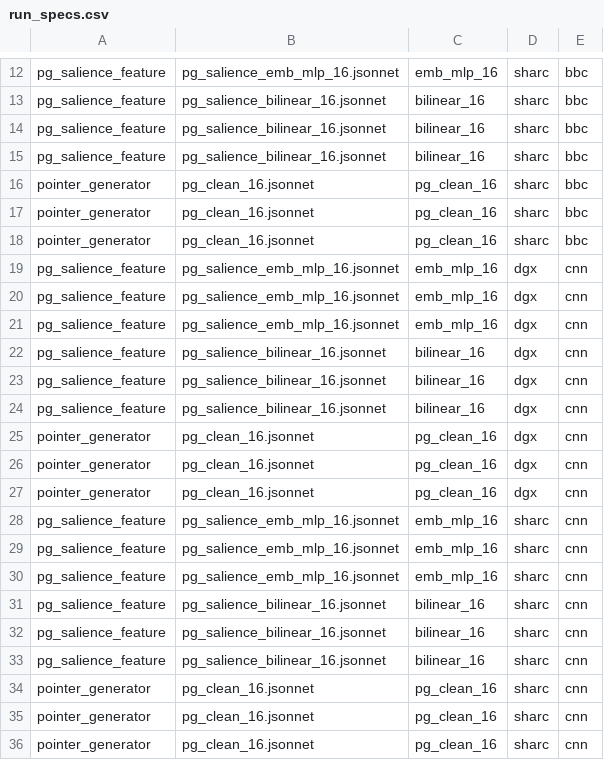
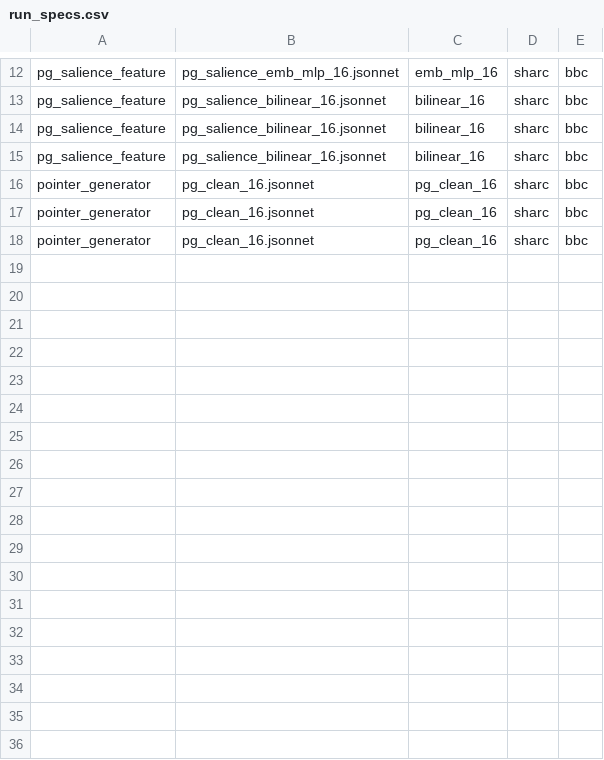
Before and after one commit to blodstone/Salience_Sum, a CSV file: HPC/scripts/210220/run_specs.csv, drawn as a sheet; only a part is shown, gaps mark what is left out.

```diff
--- a/HPC/scripts/210220/run_specs.csv
+++ b/HPC/scripts/210220/run_specs.csv
@@ -18,19 +18 @@ pointer_generator,pg_clean_16.jsonnet,pg_clean_16,sharc,bbc
 pointer_generator,pg_clean_16.jsonnet,pg_clean_16,sharc,bbc
-pg_salience_feature,pg_salience_emb_mlp_16.jsonnet,emb_mlp_16,dgx,cnn
-pg_salience_feature,pg_salience_emb_mlp_16.jsonnet,emb_mlp_16,dgx,cnn
-pg_salience_feature,pg_salience_emb_mlp_16.jsonnet,emb_mlp_16,dgx,cnn
-pg_salience_feature,pg_salience_bilinear_16.jsonnet,bilinear_16,dgx,cnn
-pg_salience_feature,pg_salience_bilinear_16.jsonnet,bilinear_16,dgx,cnn
-pg_salience_feature,pg_salience_bilinear_16.jsonnet,bilinear_16,dgx,cnn
-pointer_generator,pg_clean_16.jsonnet,pg_clean_16,dgx,cnn
-pointer_generator,pg_clean_16.jsonnet,pg_clean_16,dgx,cnn
-pointer_generator,pg_clean_16.jsonnet,pg_clean_16,dgx,cnn
-pg_salience_feature,pg_salience_emb_mlp_16.jsonnet,emb_mlp_16,sharc,cnn
-pg_salience_feature,pg_salience_emb_mlp_16.jsonnet,emb_mlp_16,sharc,cnn
-pg_salience_feature,pg_salience_emb_mlp_16.jsonnet,emb_mlp_16,sharc,cnn
-pg_salience_feature,pg_salience_bilinear_16.jsonnet,bilinear_16,sharc,cnn
-pg_salience_feature,pg_salience_bilinear_16.jsonnet,bilinear_16,sharc,cnn
-pg_salience_feature,pg_salience_bilinear_16.jsonnet,bilinear_16,sharc,cnn
-pointer_generator,pg_clean_16.jsonnet,pg_clean_16,sharc,cnn
-pointer_generator,pg_clean_16.jsonnet,pg_clean_16,sharc,cnn
-pointer_generator,pg_clean_16.jsonnet,pg_clean_16,sharc,cnn
```
Also changed, not shown: 5 other files.
